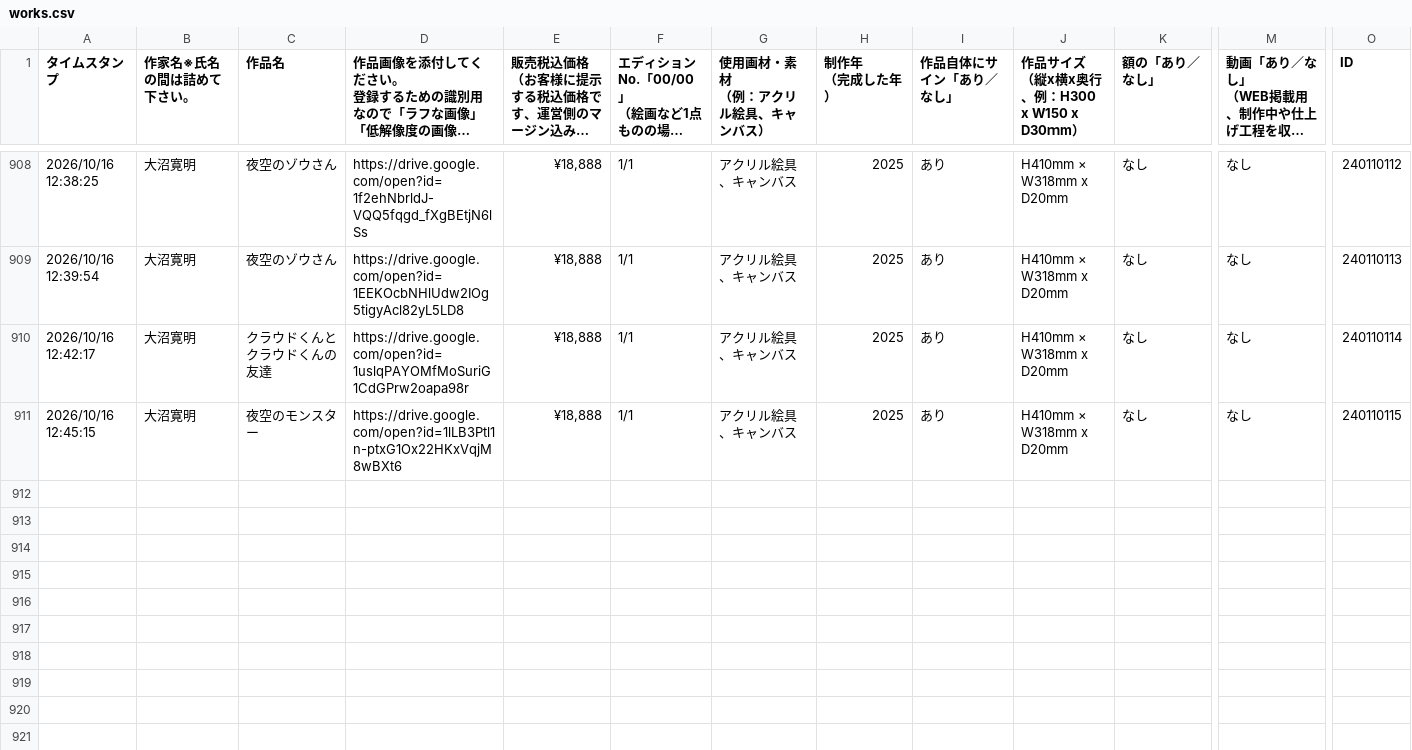
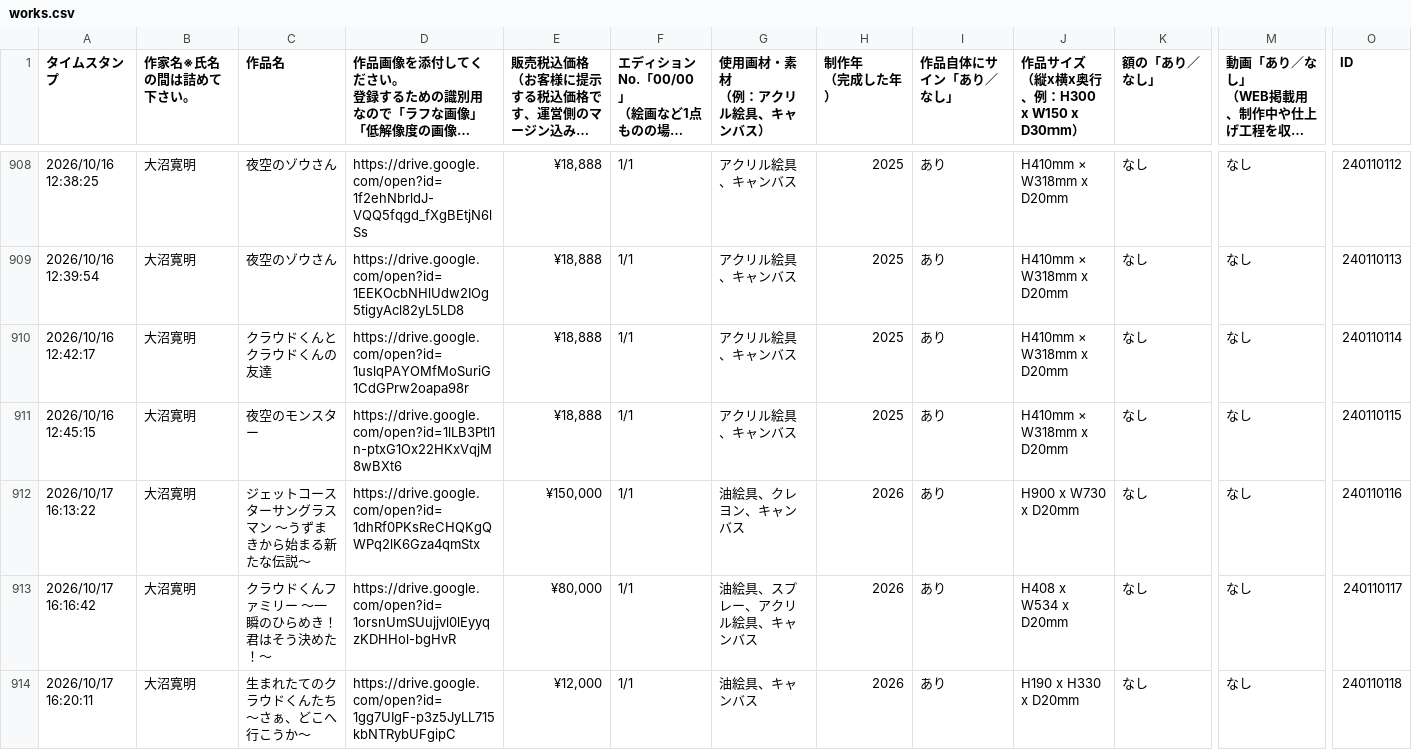
Before and after one commit to 4mzy8/dev, a CSV file: artborn-hiroshima/data/works.csv, drawn as a sheet; only a part is shown, gaps mark what is left out; long unchanged cells end in …; rows hold the shown columns only; the diff names each change by its address in the sheet, - before the commit and + after, or states it on an @@ line.

Commit message:
Update works.csv

```diff
--- a/artborn-hiroshima/data/works.csv
+++ b/artborn-hiroshima/data/works.csv
+row 912: 2026/10/17 16:13:22 | 大沼寛明 | ジェットコースターサングラスマン 〜うずまきから始まる新たな伝説〜 | https://drive.google.com/open?id=1dhRf0PKsReCHQKgQWPq2lK6Gza4qmStx | ¥150,000 | 1/1 | 油絵具、クレヨン、キャンバス | 2026 | あり | H900 x W730 x D20mm | なし | なし | 240110116
+row 913: 2026/10/17 16:16:42 | 大沼寛明 | クラウドくんファミリー 〜一瞬のひらめき！君はそう決めた！〜 | https://drive.google.com/open?id=1orsnUmSUujjvl0lEyyqzKDHHol-bgHvR | ¥80,000 | 1/1 | 油絵具、スプレー、アクリル絵具、キャンバス | 2026 | あり | H408 x W534 x D20mm | なし | なし | 240110117
+row 914: 2026/10/17 16:20:11 | 大沼寛明 | 生まれたてのクラウドくんたち 〜さぁ、どこへ行こうか〜 | https://drive.google.com/open?id=1gg7UIgF-p3z5JyLL715kbNTRybUFgipC | ¥12,000 | 1/1 | 油絵具、キャンバス | 2026 | あり | H190 x H330 x D20mm | なし | なし | 240110118
```
